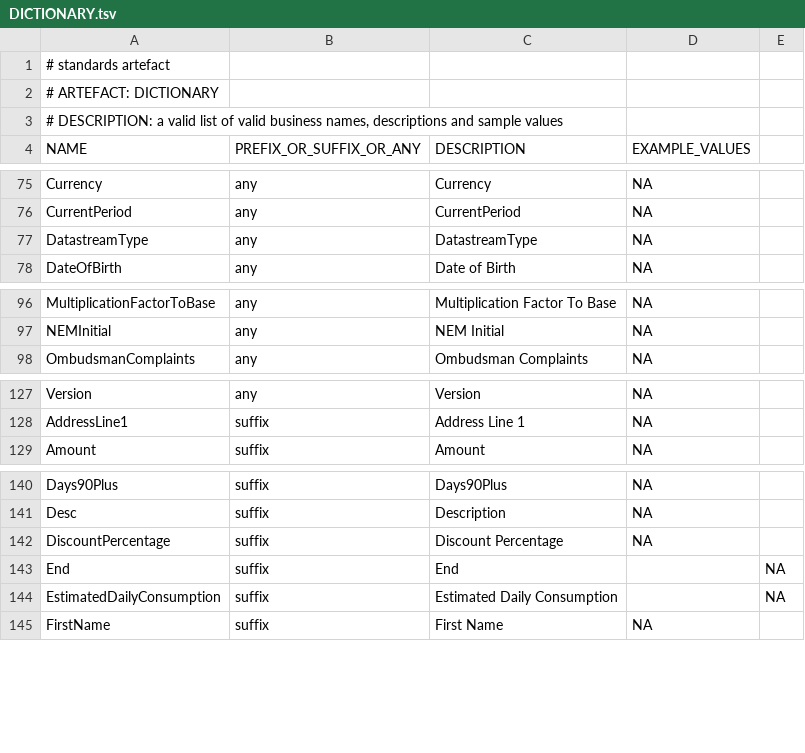
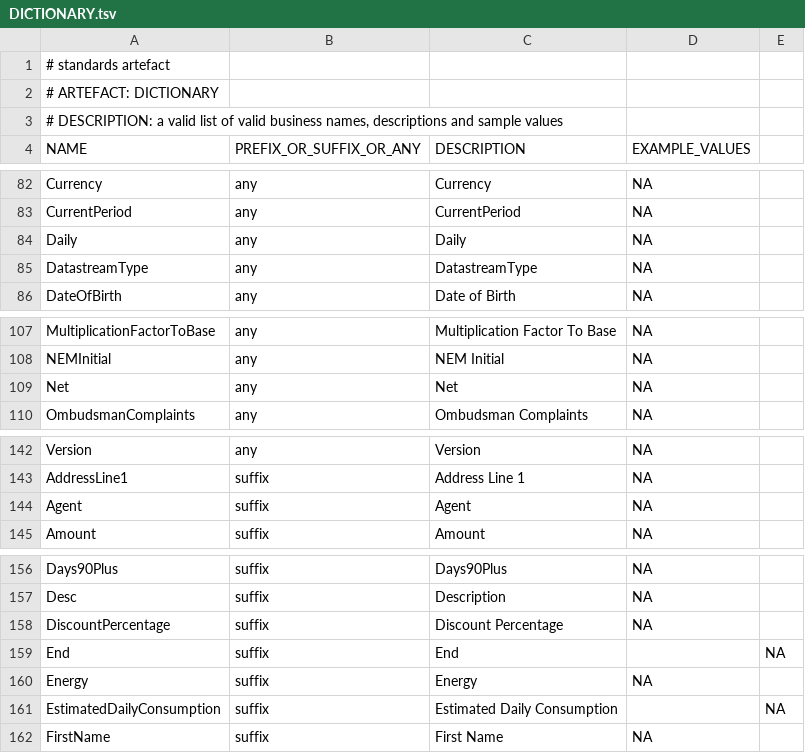
Before and after one commit to melvinwi/EDWCI, a TSV file: datastore/DICTIONARY.tsv, drawn as a sheet; only a part is shown, gaps mark what is left out; the diff covers the shown part only.

Commit message:
Add transmission node daily load [#766]

```diff
--- a/datastore/DICTIONARY.tsv
+++ b/datastore/DICTIONARY.tsv
@@ -76,2 +83,3 @@ Currency	any	Currency	NA
 CurrentPeriod	any	CurrentPeriod	NA
+Daily	any	Daily	NA
 DatastreamType	any	DatastreamType	NA
@@ -97,2 +108,3 @@ MultiplicationFactorToBase	any	Multiplication Factor To Base	NA
 NEMInitial	any	NEM Initial	NA
+Net	any	Net	NA
 OmbudsmanComplaints	any	Ombudsman Complaints	NA
@@ -128,2 +143,3 @@ Version	any	Version	NA
 AddressLine1	suffix	Address Line 1	NA
+Agent	suffix	Agent	NA
 Amount	suffix	Amount	NA
@@ -143,2 +159,3 @@ DiscountPercentage	suffix	Discount Percentage	NA
 End	suffix	End		NA
+Energy	suffix	Energy	NA
 EstimatedDailyConsumption	suffix	Estimated Daily Consumption		NA
```
Also changed, not shown: 16 added rows and 1 moved row elsewhere in this file, 6 other files.
